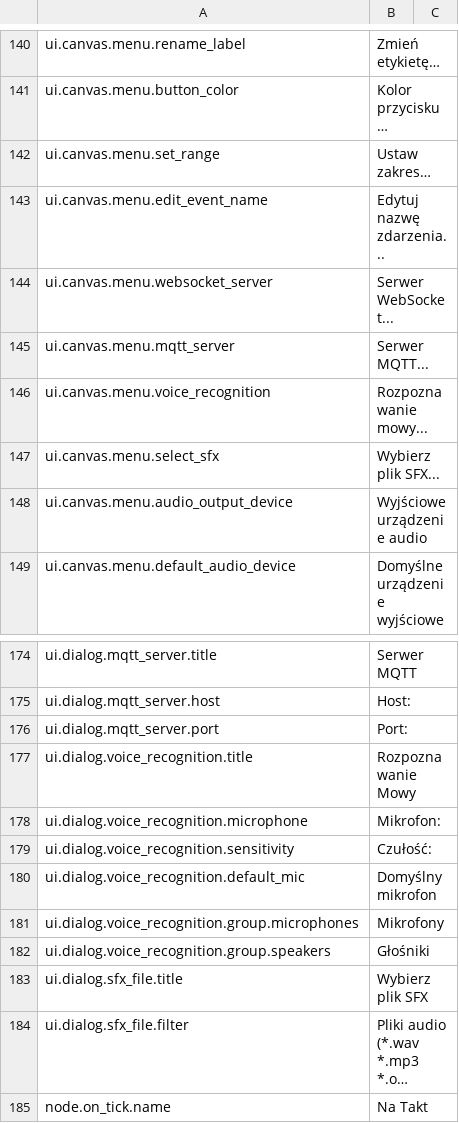
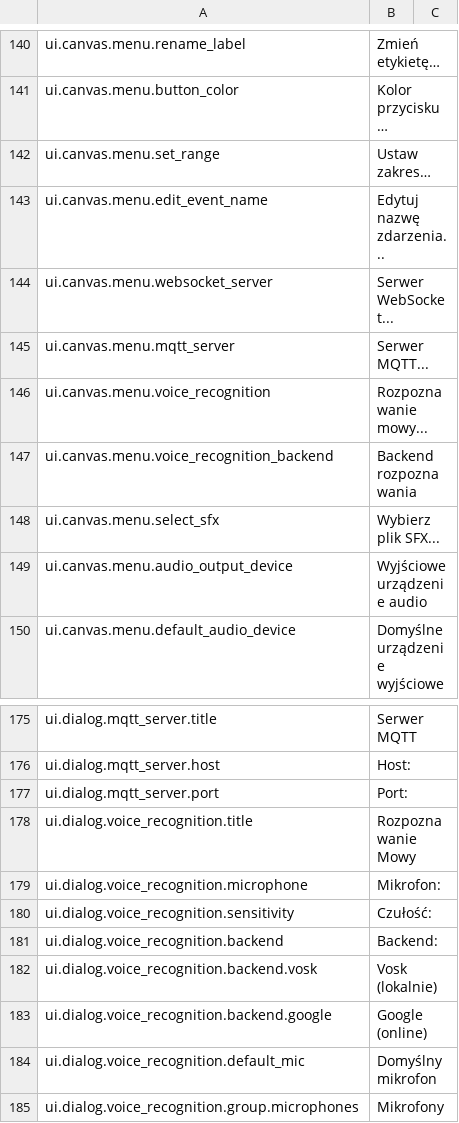
Before and after one commit to H1M4W4R1/GameFlow, a CSV file: locales/PL.csv, drawn as a sheet; only a part is shown, gaps mark what is left out; the shorter side is filled out with more unchanged rows; long unchanged cells end in ….

Commit message:
Vosk voice recognition (better for single words than Google)

```diff
--- a/locales/PL.csv
+++ b/locales/PL.csv
@@ -146,2 +146,3 @@ ui.canvas.menu.mqtt_server,Serwer MQTT...
 ui.canvas.menu.voice_recognition,Rozpoznawanie mowy...
+ui.canvas.menu.voice_recognition_backend,Backend rozpoznawania
 ui.canvas.menu.select_sfx,Wybierz plik SFX...
@@ -179,2 +180,5 @@ ui.dialog.voice_recognition.microphone,Mikrofon:
 ui.dialog.voice_recognition.sensitivity,Czułość:
+ui.dialog.voice_recognition.backend,Backend:
+ui.dialog.voice_recognition.backend.vosk,Vosk (lokalnie)
+ui.dialog.voice_recognition.backend.google,Google (online)
 ui.dialog.voice_recognition.default_mic,Domyślny mikrofon
```
Also changed, not shown: locales/EN.csv, 2 other files.
